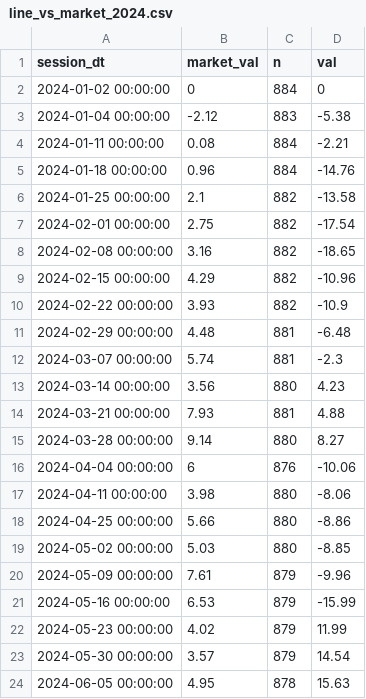
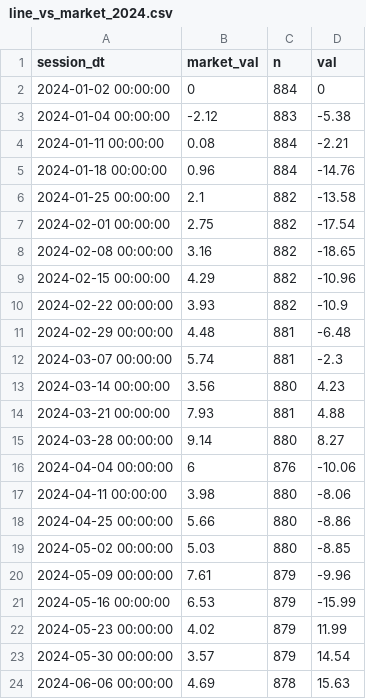
Before and after one commit to popiol/popiol.github.io, a CSV file: data/line_vs_market_2024.csv, drawn as a sheet.

Commit message:
data refresh

```diff
--- a/data/line_vs_market_2024.csv
+++ b/data/line_vs_market_2024.csv
@@ -23,2 +23,2 @@ session_dt,market_val,n,val
 "2024-05-30 00:00:00",3.57,879,14.54
-"2024-06-05 00:00:00",4.95,878,15.63
+"2024-06-06 00:00:00",4.69,878,15.63
```
